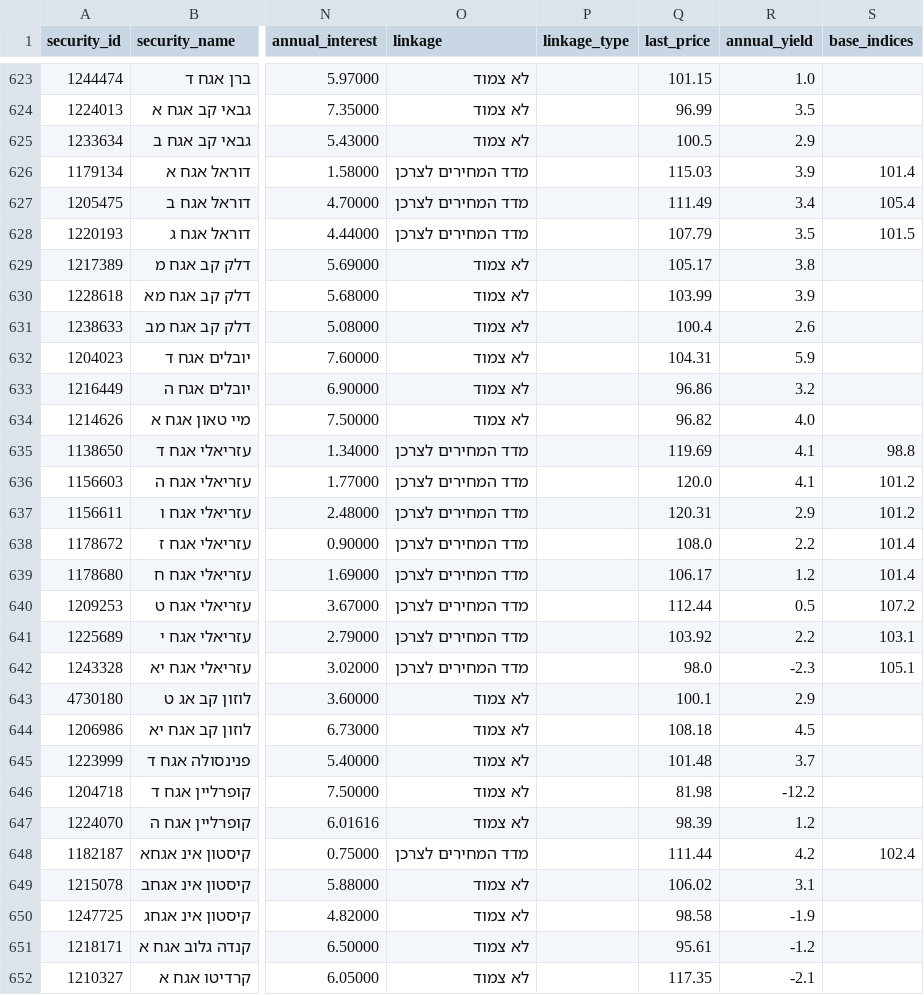
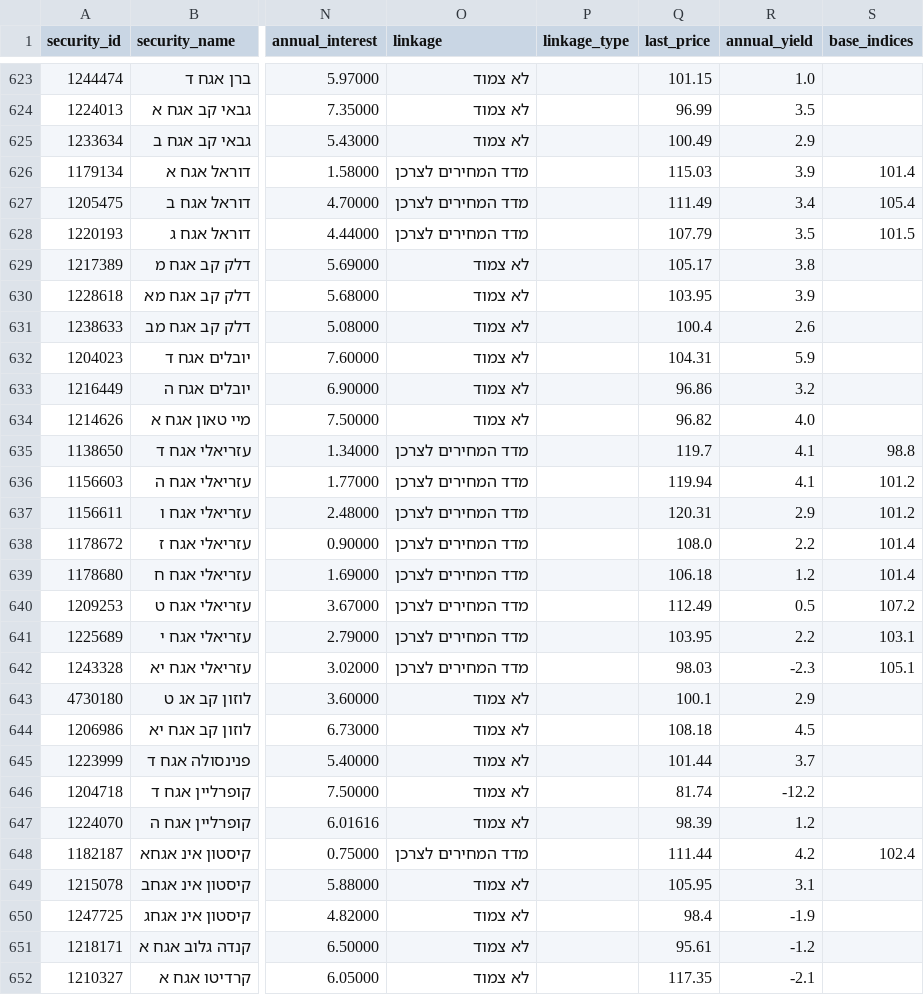
Before and after one commit to Revach123/HARAV_LEVIN, a CSV file: data/bonds_list/bonds_all.csv, drawn as a sheet; only a part is shown, gaps mark what is left out; the diff covers the shown part only; the diff names each change by its address in the sheet, - before the commit and + after, or states it on an @@ line.

```diff
--- a/data/bonds_list/bonds_all.csv
+++ b/data/bonds_list/bonds_all.csv
-Q625 (last_price): 100.5
+Q625 (last_price): 100.49
-Q630 (last_price): 103.99
+Q630 (last_price): 103.95
-Q635 (last_price): 119.69
+Q635 (last_price): 119.7
-Q636 (last_price): 120.0
+Q636 (last_price): 119.94
-Q639 (last_price): 106.17
+Q639 (last_price): 106.18
-Q640 (last_price): 112.44
+Q640 (last_price): 112.49
-Q641 (last_price): 103.92
+Q641 (last_price): 103.95
-Q642 (last_price): 98.0
+Q642 (last_price): 98.03
-Q645 (last_price): 101.48
+Q645 (last_price): 101.44
-Q646 (last_price): 81.98
+Q646 (last_price): 81.74
-Q649 (last_price): 106.02
+Q649 (last_price): 105.95
-Q650 (last_price): 98.58
+Q650 (last_price): 98.4
```
Also changed, not shown: 88 edited cells elsewhere in this file, data/bonds_list/bonds_general.csv, data/bonds_list/bonds_private.csv, 3 other files.
